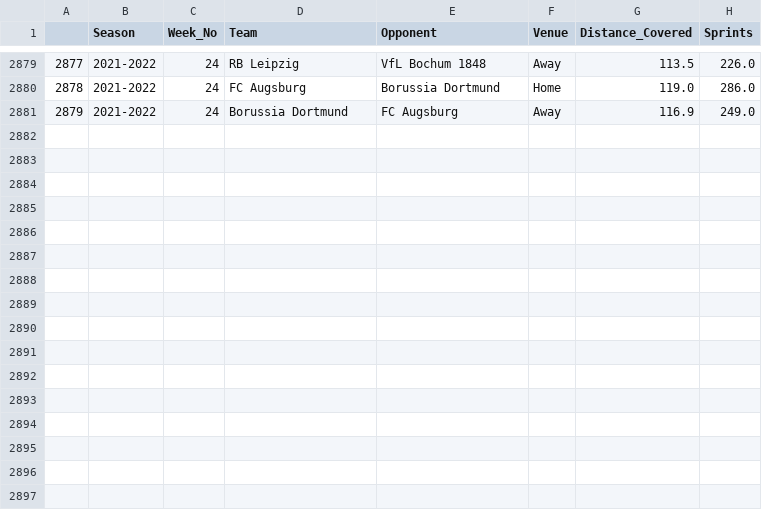
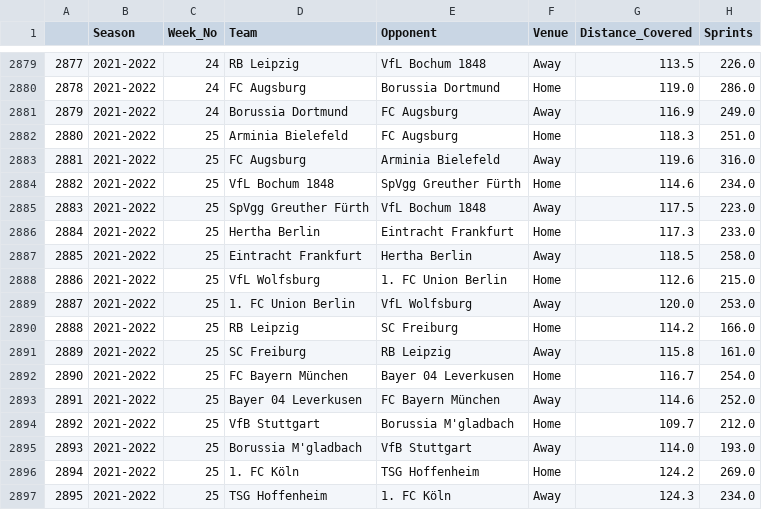
Before and after one commit to BVBtm86/buli_app, a CSV file: data/Full_Seasons_data/Bundesliga_Team_Tracking_Statistics.csv, drawn as a sheet; only a part is shown, gaps mark what is left out; the diff names each change by its address in the sheet, - before the commit and + after, or states it on an @@ line.

```diff
--- a/data/Full_Seasons_data/Bundesliga_Team_Tracking_Statistics.csv
+++ b/data/Full_Seasons_data/Bundesliga_Team_Tracking_Statistics.csv
+row 2882: 2880 | 2021-2022 | 25 | Arminia Bielefeld | FC Augsburg | Home | 118.3 | 251.0
+row 2883: 2881 | 2021-2022 | 25 | FC Augsburg | Arminia Bielefeld | Away | 119.6 | 316.0
+row 2884: 2882 | 2021-2022 | 25 | VfL Bochum 1848 | SpVgg Greuther Fürth | Home | 114.6 | 234.0
+row 2885: 2883 | 2021-2022 | 25 | SpVgg Greuther Fürth | VfL Bochum 1848 | Away | 117.5 | 223.0
+row 2886: 2884 | 2021-2022 | 25 | Hertha Berlin | Eintracht Frankfurt | Home | 117.3 | 233.0
+row 2887: 2885 | 2021-2022 | 25 | Eintracht Frankfurt | Hertha Berlin | Away | 118.5 | 258.0
+row 2888: 2886 | 2021-2022 | 25 | VfL Wolfsburg | 1. FC Union Berlin | Home | 112.6 | 215.0
+row 2889: 2887 | 2021-2022 | 25 | 1. FC Union Berlin | VfL Wolfsburg | Away | 120.0 | 253.0
+row 2890: 2888 | 2021-2022 | 25 | RB Leipzig | SC Freiburg | Home | 114.2 | 166.0
+row 2891: 2889 | 2021-2022 | 25 | SC Freiburg | RB Leipzig | Away | 115.8 | 161.0
+row 2892: 2890 | 2021-2022 | 25 | FC Bayern München | Bayer 04 Leverkusen | Home | 116.7 | 254.0
+row 2893: 2891 | 2021-2022 | 25 | Bayer 04 Leverkusen | FC Bayern München | Away | 114.6 | 252.0
+row 2894: 2892 | 2021-2022 | 25 | VfB Stuttgart | Borussia M'gladbach | Home | 109.7 | 212.0
+row 2895: 2893 | 2021-2022 | 25 | Borussia M'gladbach | VfB Stuttgart | Away | 114.0 | 193.0
+row 2896: 2894 | 2021-2022 | 25 | 1. FC Köln | TSG Hoffenheim | Home | 124.2 | 269.0
+row 2897: 2895 | 2021-2022 | 25 | TSG Hoffenheim | 1. FC Köln | Away | 124.3 | 234.0
```
Also changed, not shown: data/Full_Seasons_data/Bundesliga_Gk_Statistics.csv, data/New_Predictions_df.csv, 6 other files.
